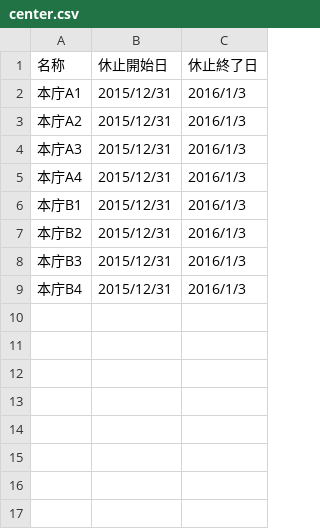
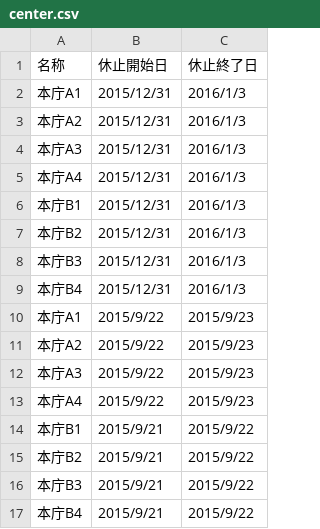
Before and after one commit to matsusakahon/5374, a CSV file: data/center.csv, drawn as a sheet.

Commit message:
Update center.csv

```diff
--- a/data/center.csv
+++ b/data/center.csv
@@ -9 +9,9 @@
 本庁B4,2015/12/31,2016/1/3
+本庁A1,2015/9/22,2015/9/23
+本庁A2,2015/9/22,2015/9/23
+本庁A3,2015/9/22,2015/9/23
+本庁A4,2015/9/22,2015/9/23
+本庁B1,2015/9/21,2015/9/22
+本庁B2,2015/9/21,2015/9/22
+本庁B3,2015/9/21,2015/9/22
+本庁B4,2015/9/21,2015/9/22
```
